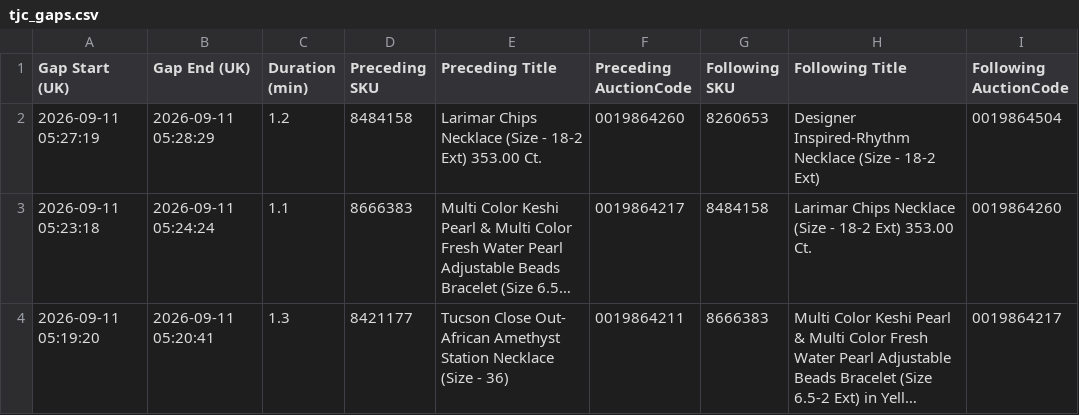
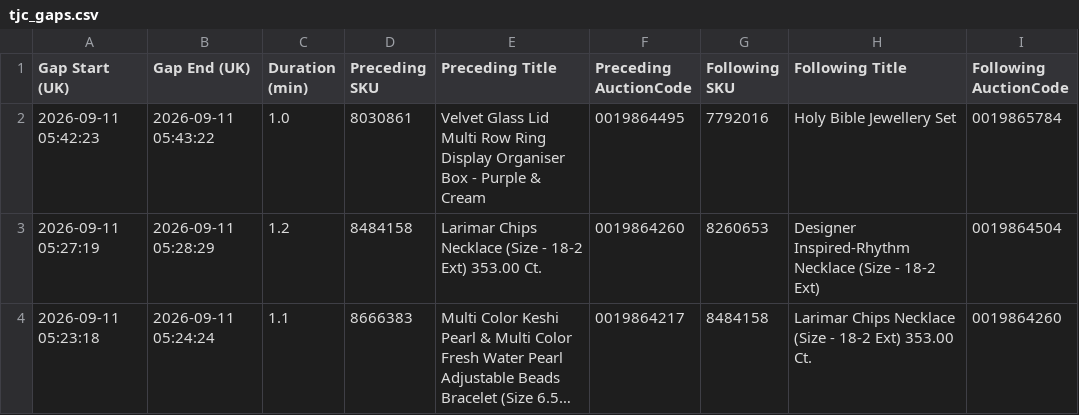
Before and after one commit to sanjanagandhi-vgl/live-tv-tracker, a CSV file: data/tjc_gaps.csv, drawn as a sheet; only a part is shown; the shorter side is filled out with more unchanged rows; long unchanged cells end in …; the diff names each change by its address in the sheet, - before the commit and + after, or states it on an @@ line.

```diff
--- a/data/tjc_gaps.csv
+++ b/data/tjc_gaps.csv
+row 2: 2026-09-11 05:42:23 | 2026-09-11 05:43:22 | 1.0 | 8030861 | Velvet Glass Lid Multi Row Ring Display Organiser Box - Purple & Cream | 0019864495 | 7792016 | Holy Bible Jewellery Set | 0019865784
```
Also changed, not shown: 3 other files.
